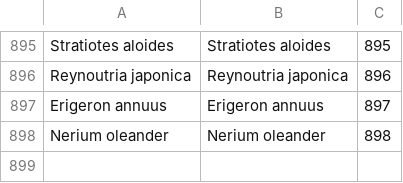
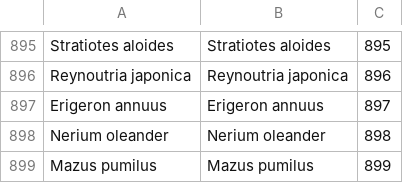
Before and after one commit to benadrasni/abherbs, a CSV file: backend/txt/plants.csv, drawn as a sheet; only a part is shown, gaps mark what is left out.

Commit message:
new plant

```diff
--- a/backend/txt/plants.csv
+++ b/backend/txt/plants.csv
@@ -898 +898,2 @@ Erigeron annuus;Erigeron annuus;897
 Nerium oleander;Nerium oleander;898
+Mazus pumilus;Mazus pumilus;899
```
Also changed, not shown: 1 other file.
